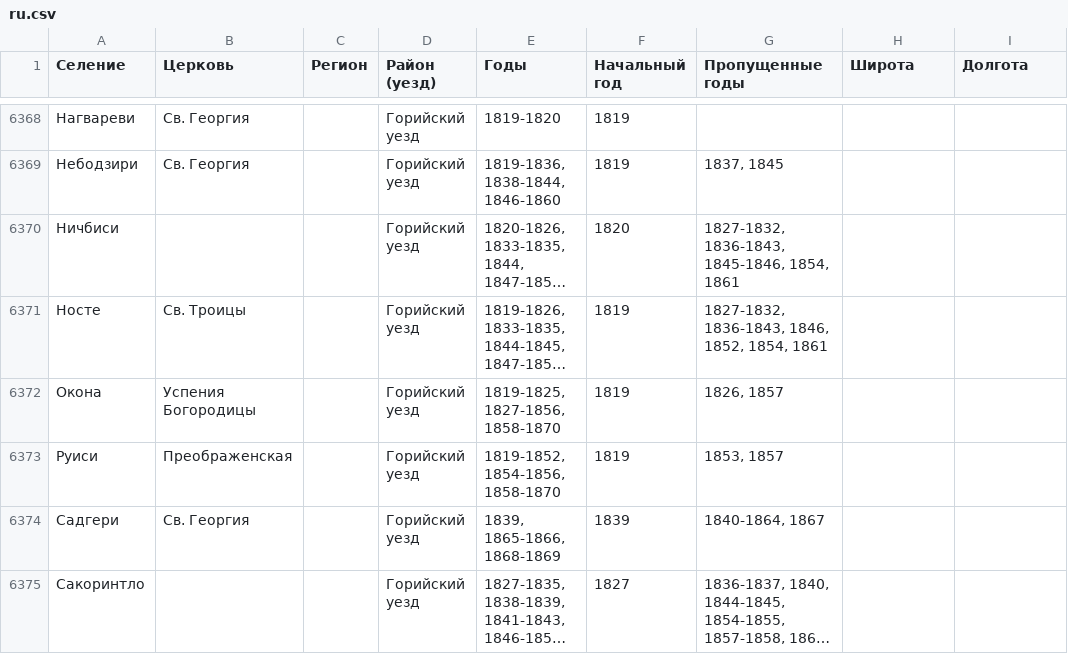
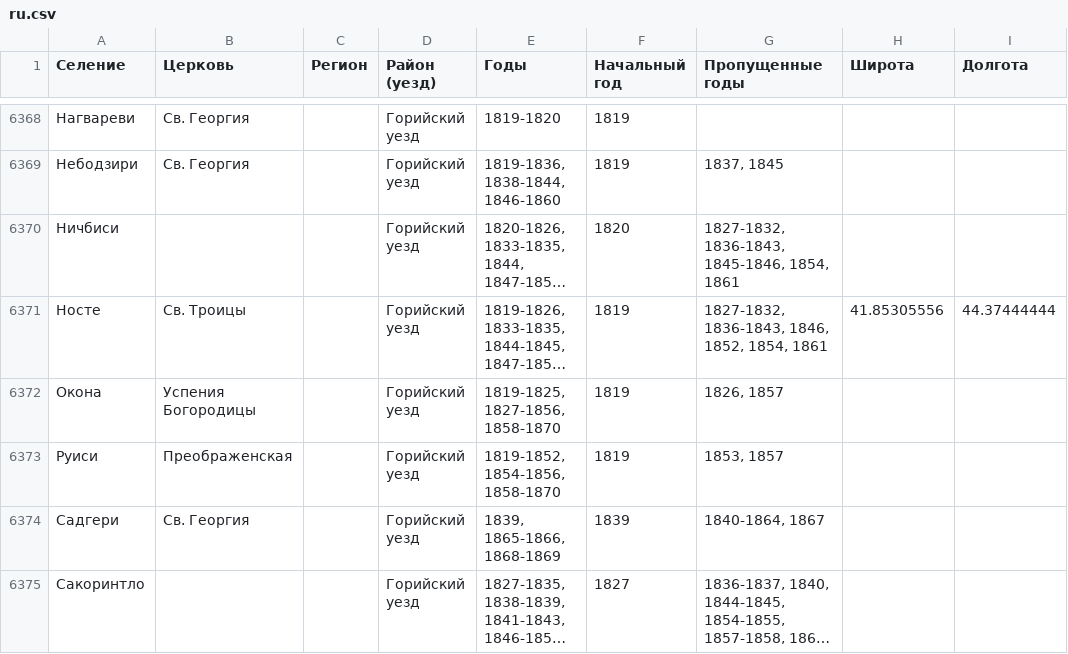
Before and after one commit to Shtybin/georgia-metric-books, a CSV file: scripts/data/ru.csv, drawn as a sheet; only a part is shown, gaps mark what is left out; long unchanged cells end in …; the diff names each change by its address in the sheet, - before the commit and + after, or states it on an @@ line.

```diff
--- a/scripts/data/ru.csv
+++ b/scripts/data/ru.csv
-H6371 (Широта): (empty)
+H6371 (Широта): 41.85305556
-I6371 (Долгота): (empty)
+I6371 (Долгота): 44.37444444
```
